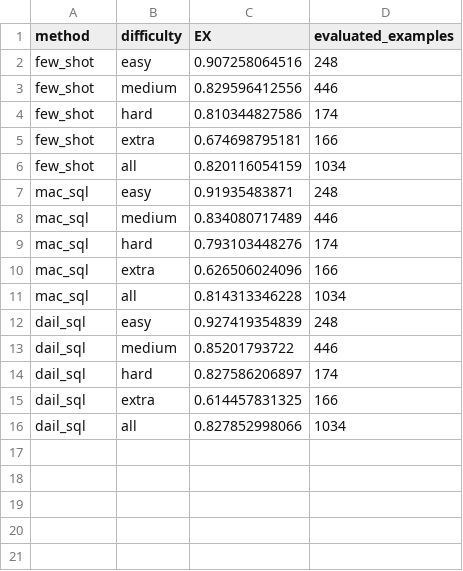
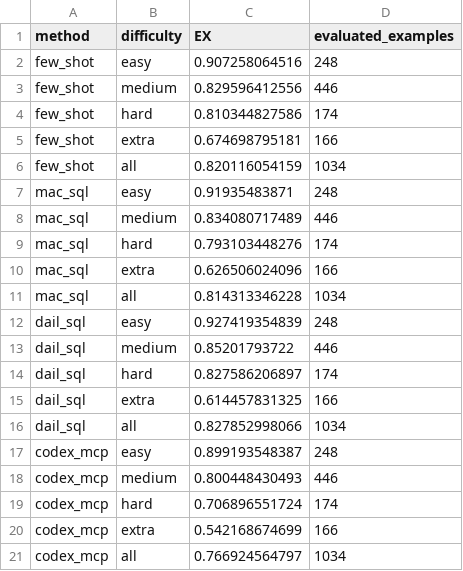
Before and after one commit to dleqhuy/text2sql-comparison, a CSV file: results/full_dev/by_difficulty.csv, drawn as a sheet.

Commit message:
docs: report Codex full-dev results and prediction audit

```diff
--- a/results/full_dev/by_difficulty.csv
+++ b/results/full_dev/by_difficulty.csv
@@ -16 +16,6 @@ dail_sql,extra,0.614457831325,166
 dail_sql,all,0.827852998066,1034
+codex_mcp,easy,0.899193548387,248
+codex_mcp,medium,0.800448430493,446
+codex_mcp,hard,0.706896551724,174
+codex_mcp,extra,0.542168674699,166
+codex_mcp,all,0.766924564797,1034
```
Also changed, not shown: 3 other files.
